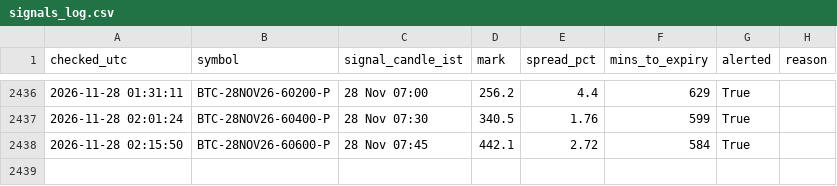
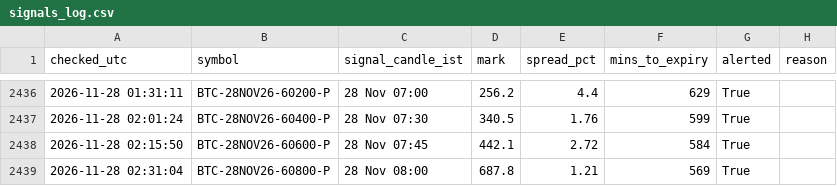
Before and after one commit to ankitkadam0100-a11y/cosmic-scanner, a CSV file: state/signals_log.csv, drawn as a sheet; only a part is shown, gaps mark what is left out.

Commit message:
scanner state

```diff
--- a/state/signals_log.csv
+++ b/state/signals_log.csv
@@ -2438 +2438,2 @@ checked_utc,symbol,signal_candle_ist,mark,spread_pct,mins_to_expiry,alerted,reas
 2026-11-28 02:15:50,BTC-28NOV26-60600-P,28 Nov 07:45,442.1,2.72,584,True,
+2026-11-28 02:31:04,BTC-28NOV26-60800-P,28 Nov 08:00,687.8,1.21,569,True,
```
Also changed, not shown: 1 other file.
